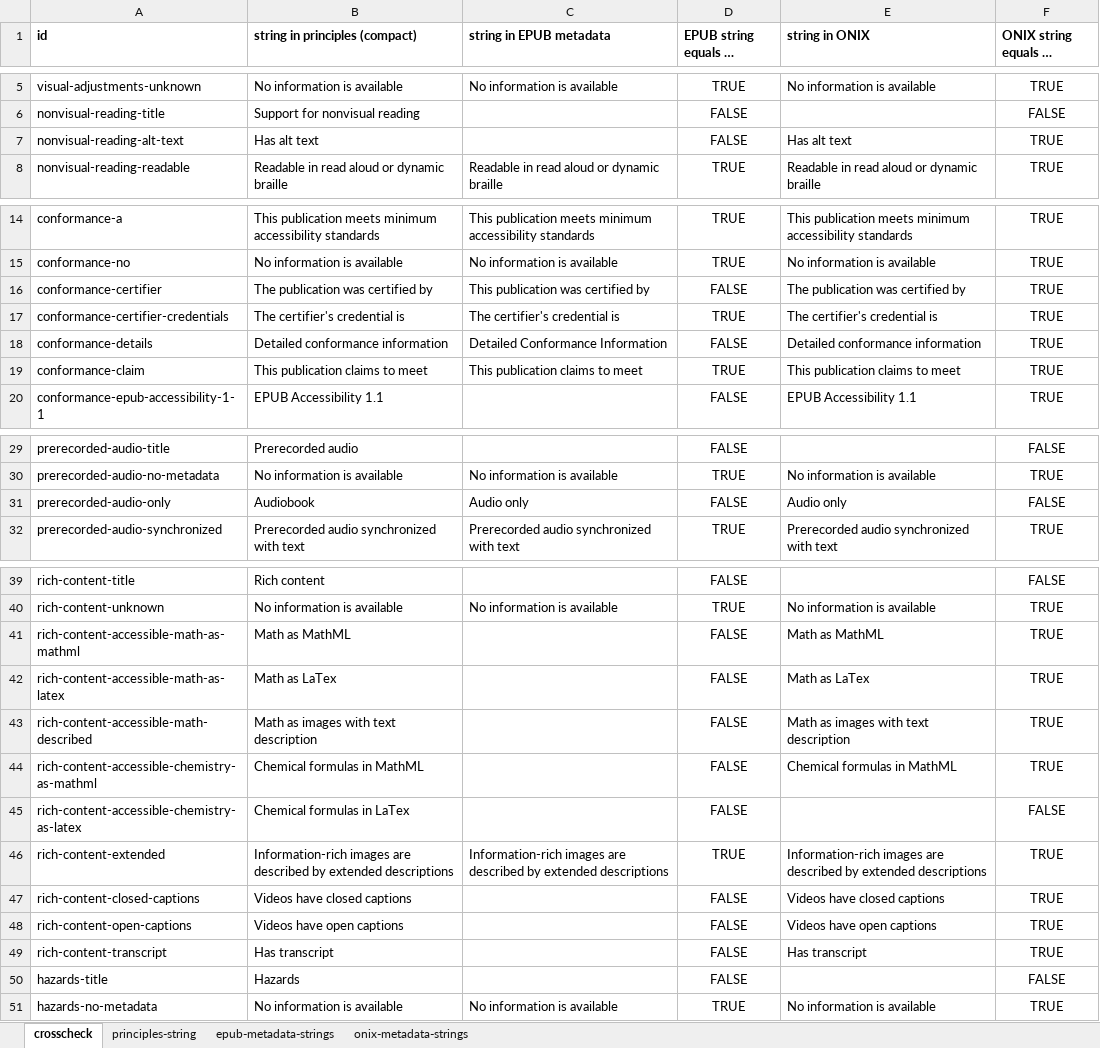
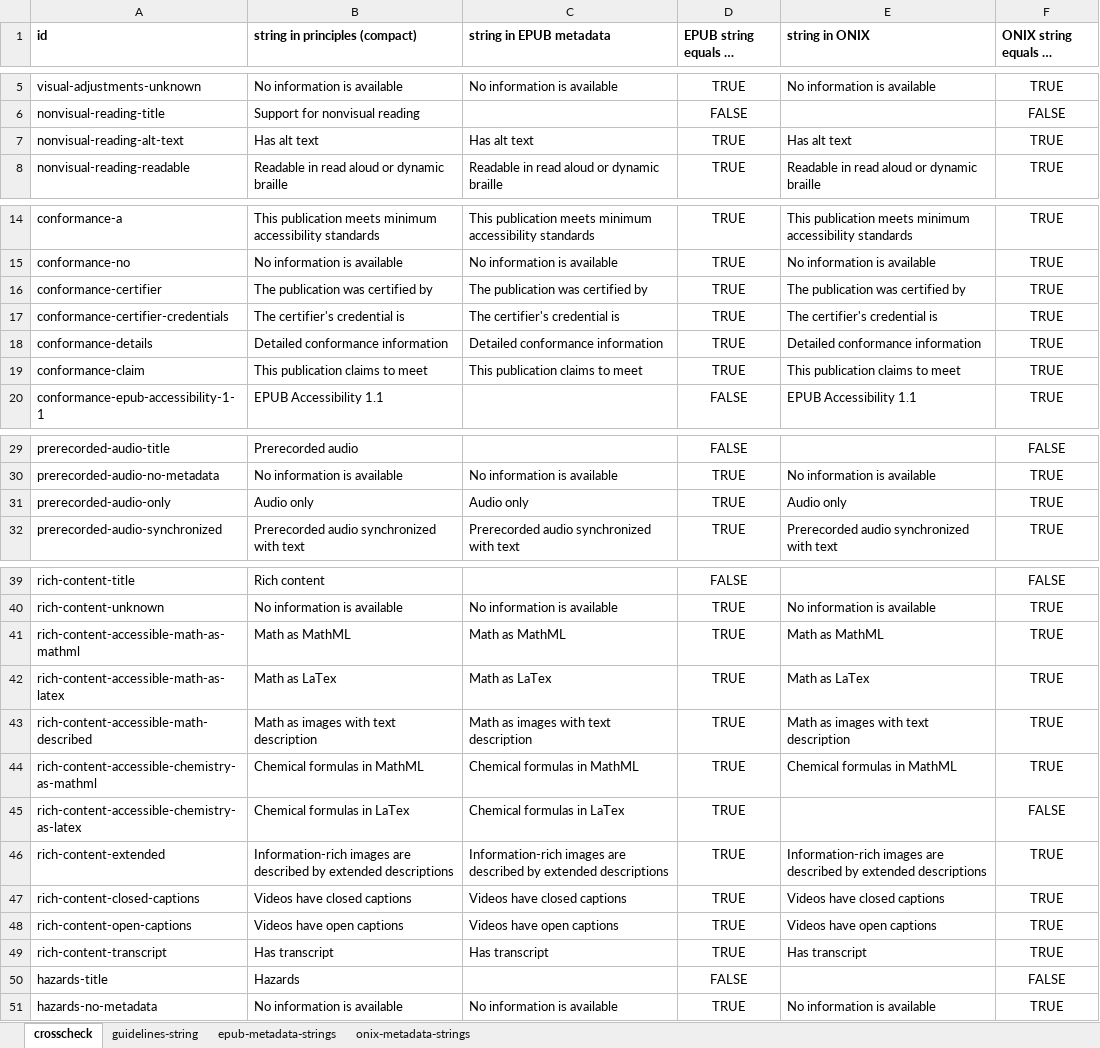
Before and after one commit to w3c/publ-a11y, an Excel workbook: a11y-meta-display-guide/2.0/draft/localizations/crosscheck strings epub-onix-canonical_json.xlsx, sheet crosscheck, drawn as a sheet; only a part is shown, gaps mark what is left out; long unchanged cells end in …; values as stored, in another font and other column widths than the file's, no borders; conditional formats not drawn; the diff covers the shown part only; the diff names each change by its address in the sheet, - before the commit and + after, or states it on an @@ line.

Commit message:
Updating crosscheck

```diff
--- a/a11y-meta-display-guide/2.0/draft/localizations/crosscheck strings epub-onix-canonical_json.xlsx (sheet crosscheck)
+++ b/a11y-meta-display-guide/2.0/draft/localizations/crosscheck strings epub-onix-canonical_json.xlsx (sheet crosscheck)
-sheet tab: principles-string
+sheet tab: guidelines-string
-C7 (string in EPUB metadata): (empty)
+C7 (string in EPUB metadata): Has alt text
-D7: FALSE
+D7: TRUE
-C16 (string in EPUB metadata): This publication was certified by
+C16 (string in EPUB metadata): The publication was certified by
-D16: FALSE
+D16: TRUE
-C18 (string in EPUB metadata): Detailed Conformance Information
+C18 (string in EPUB metadata): Detailed conformance information
-D18: FALSE
+D18: TRUE
-B31 (string in principles (compact)): Audiobook
+B31 (string in principles (compact)): Audio only
-D31: FALSE
+D31: TRUE
-F31: FALSE
+F31: TRUE
-C41 (string in EPUB metadata): (empty)
+C41 (string in EPUB metadata): Math as MathML
-D41:D45: FALSE
+D41:D45: TRUE
-C42 (string in EPUB metadata): (empty)
+C42 (string in EPUB metadata): Math as LaTex
-C43 (string in EPUB metadata): (empty)
+C43 (string in EPUB metadata): Math as images with text description
-C44 (string in EPUB metadata): (empty)
+C44 (string in EPUB metadata): Chemical formulas in MathML
-C45 (string in EPUB metadata): (empty)
+C45 (string in EPUB metadata): Chemical formulas in LaTex
-C47 (string in EPUB metadata): (empty)
+C47 (string in EPUB metadata): Videos have closed captions
-D47:D49: FALSE
+D47:D49: TRUE
-C48 (string in EPUB metadata): (empty)
+C48 (string in EPUB metadata): Videos have open captions
-C49 (string in EPUB metadata): (empty)
+C49 (string in EPUB metadata): Has transcript
```
Also changed, not shown: 5 removed rows and 22 edited cells elsewhere in this sheet, sheet epub-metadata-strings, sheet guidelines-string, sheet onix-metadata-strings, formulas that keep their value.
